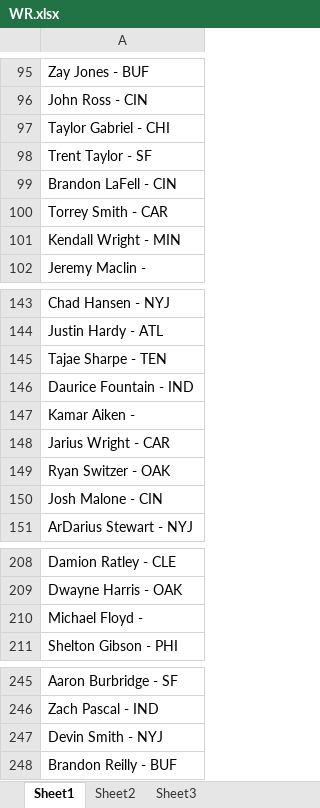
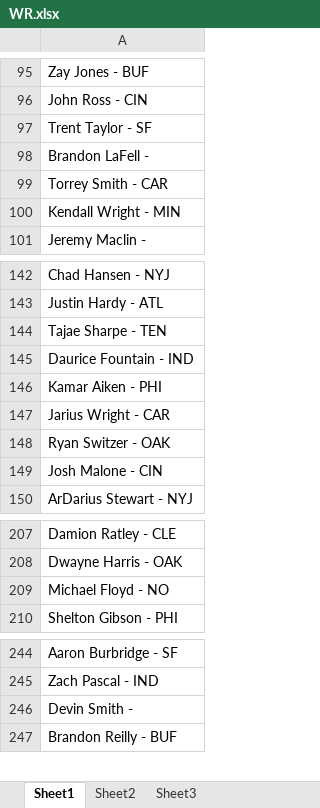
Before and after one commit to mannmik/FF2018, an Excel workbook: WR.xlsx, sheet Sheet1, drawn as a sheet; only a part is shown, gaps mark what is left out; values as stored, in another font and other column widths than the file's, no borders; addresses are those after the commit; the diff covers the shown part only; the diff names each change by its address in the sheet, - before the commit and + after, or states it on an @@ line.

```diff
--- a/WR.xlsx (sheet Sheet1)
+++ b/WR.xlsx (sheet Sheet1)
@@ row 97 moved to row 43: Taylor Gabriel - CHI @@
-A98: Brandon LaFell - CIN
+A98: Brandon LaFell -
-A146: Kamar Aiken -
+A146: Kamar Aiken - PHI
-A209: Michael Floyd -
+A209: Michael Floyd - NO
-A246: Devin Smith - NYJ
+A246: Devin Smith -
```
Also changed, not shown: 1 removed row, 24 moved rows and 8 edited cells elsewhere in this sheet, QB.xlsx, RB.xlsx, 5 other files.
